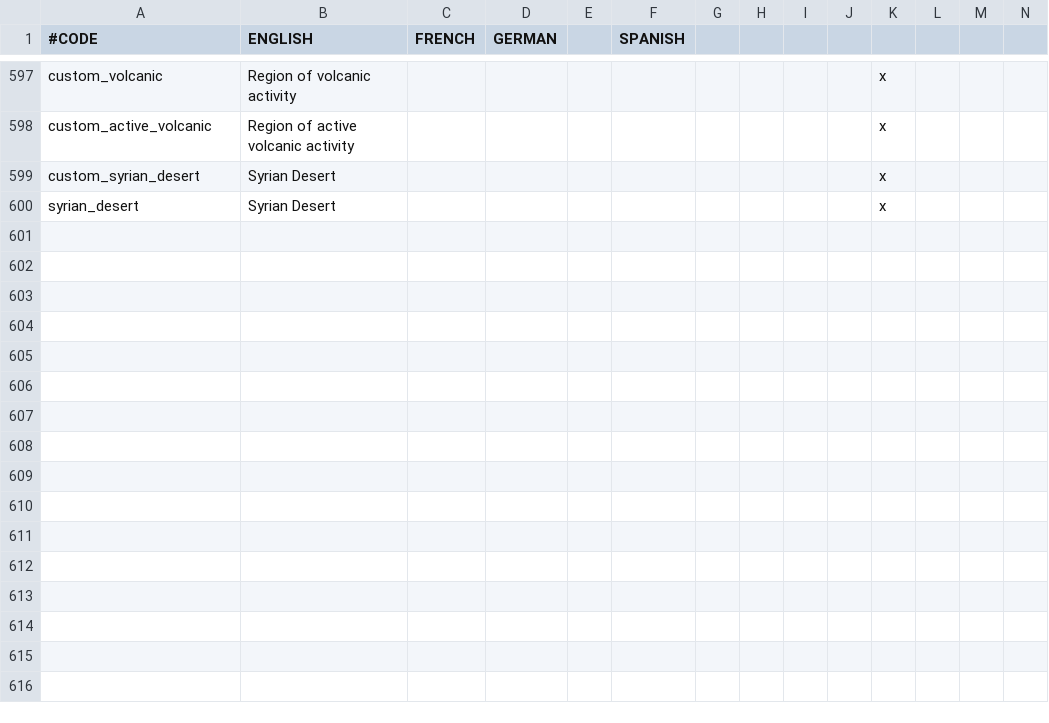
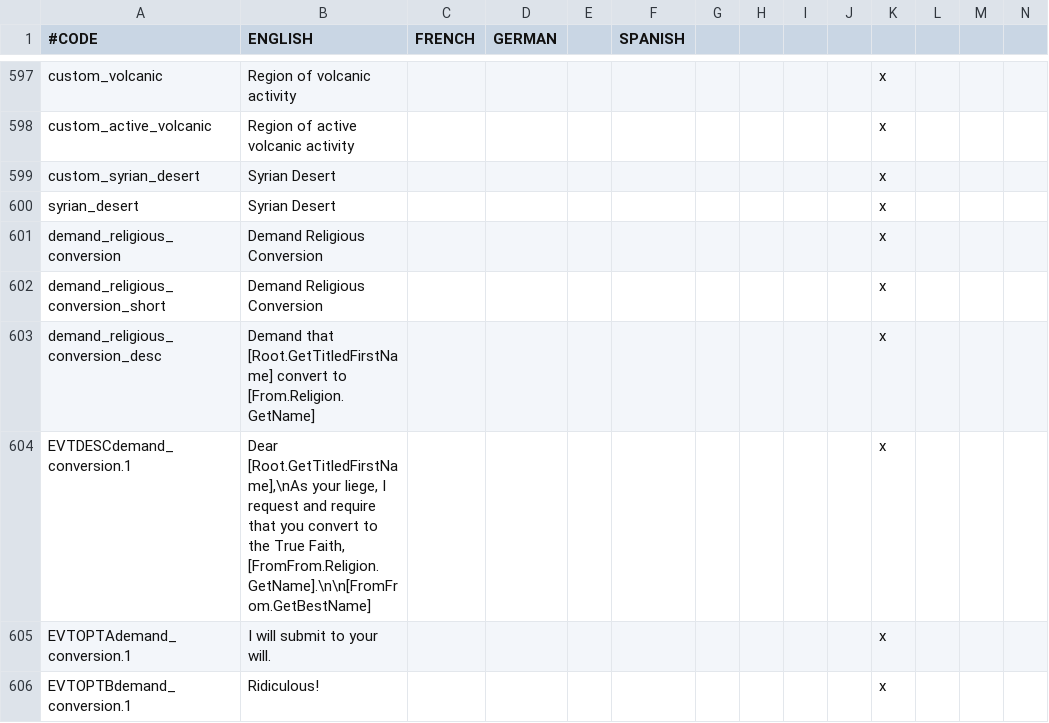
Before and after one commit to Numahr/lux-invicta-repository, a CSV file: localisation/1_misc.csv, drawn as a sheet; only a part is shown, gaps mark what is left out; rows hold the shown columns only; the diff names each change by its address in the sheet, - before the commit and + after, or states it on an @@ line.

```diff
--- a/localisation/1_misc.csv
+++ b/localisation/1_misc.csv
+row 601: demand_religious_conversion | Demand Religious Conversion |  |  |  |  |  |  |  |  | x
+row 602: demand_religious_conversion_short | Demand Religious Conversion |  |  |  |  |  |  |  |  | x
+row 603: demand_religious_conversion_desc | Demand that [Root.GetTitledFirstName] convert to [From.Religion.GetName] |  |  |  |  |  |  |  |  | x
+row 604: EVTDESCdemand_conversion.1 | Dear [Root.GetTitledFirstName],\nAs your liege, I request and require that you convert to the True Faith, [FromFrom.Religion.GetName].\n\n[FromFrom.GetBestName] |  |  |  |  |  |  |  |  | x
+row 605: EVTOPTAdemand_conversion.1 | I will submit to your will. |  |  |  |  |  |  |  |  | x
+row 606: EVTOPTBdemand_conversion.1 | Ridiculous! |  |  |  |  |  |  |  |  | x
```
Also changed, not shown: 4 other files.
